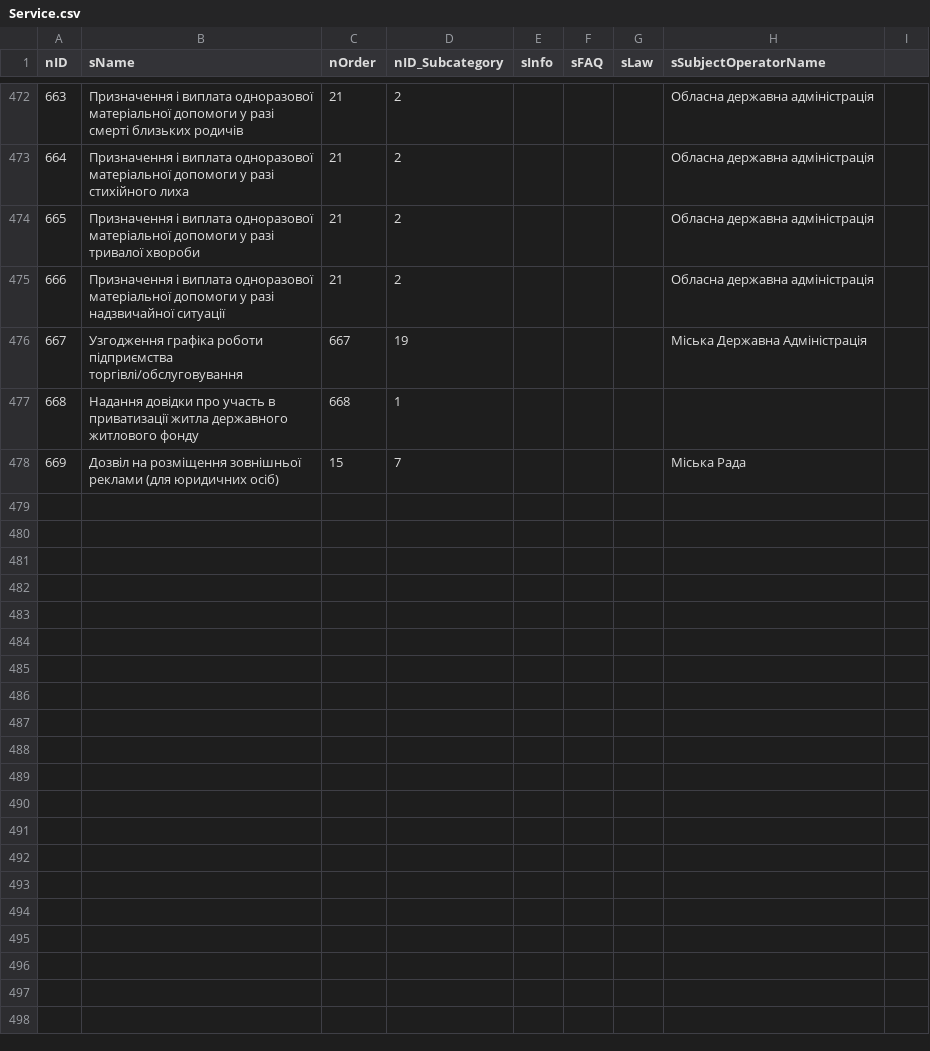
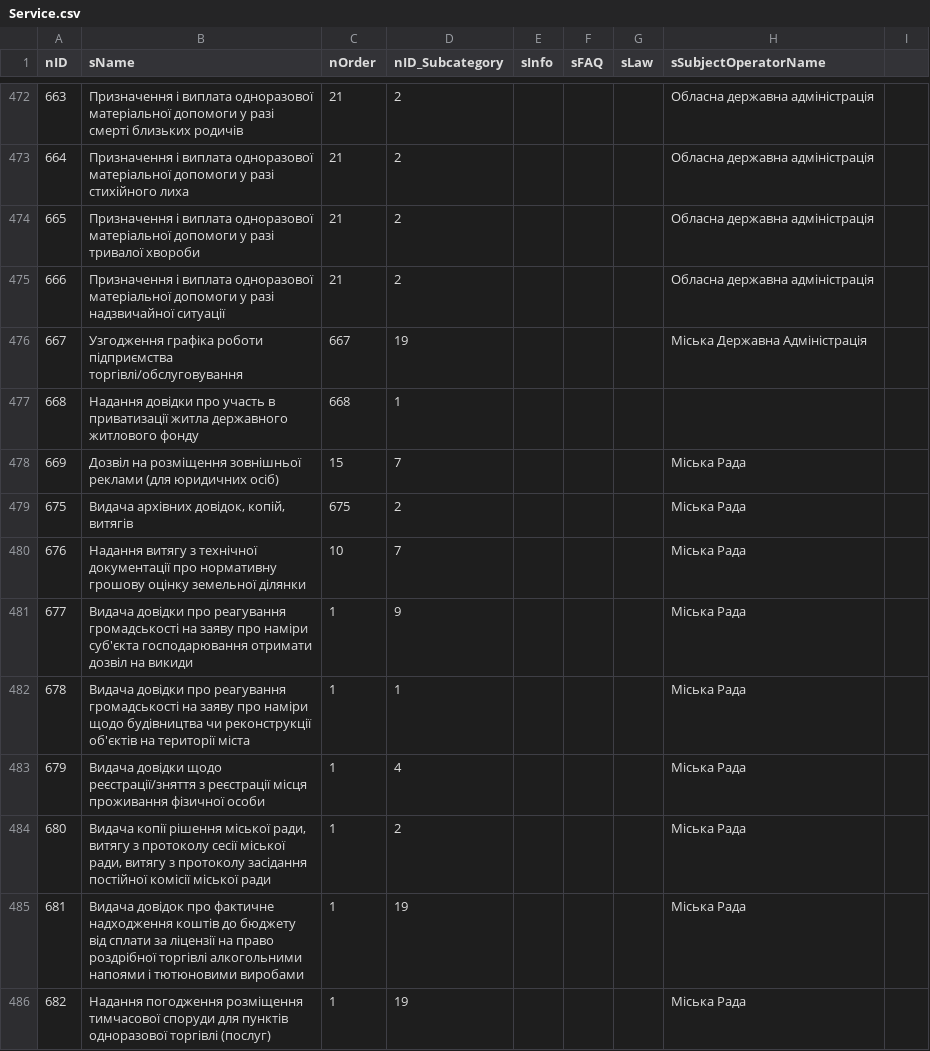
Before and after one commit to e-government-ua/_Kiev, a CSV file: wf-central/src/main/resources/data/prod/Service.csv, drawn as a sheet; only a part is shown, gaps mark what is left out; the diff names each change by its address in the sheet, - before the commit and + after, or states it on an @@ line.

```diff
--- a/wf-central/src/main/resources/data/prod/Service.csv
+++ b/wf-central/src/main/resources/data/prod/Service.csv
+row 479: 675 | Видача архівних довідок, копій, витягів | 675 | 2 |  |  |  | Міська Рада
+row 480: 676 | Надання витягу з технічної документації про нормативну грошову оцінку земельної ділянки | 10 | 7 |  |  |  | Міська Рада
+row 481: 677 | Видача довідки про реагування громадськості на заяву про наміри суб'єкта господарювання отримати дозвіл на викиди | 1 | 9 |  |  |  | Міська Рада
+row 482: 678 | Видача довідки про реагування громадськості на заяву про наміри щодо будівництва чи реконструкції об'єктів на території міста | 1 | 1 |  |  |  | Міська Рада
+row 483: 679 | Видача довідки щодо реєстрації/зняття з реєстрації місця проживання фізичної особи | 1 | 4 |  |  |  | Міська Рада
+row 484: 680 | Видача копії рішення міської ради, витягу з протоколу сесії міської ради, витягу з протоколу засідання постійної комісії міської ради | 1 | 2 |  |  |  | Міська Рада
+row 485: 681 | Видача довідок про фактичне надходження коштів до бюджету від сплати за ліцензії на право роздрібної торгівлі алкогольними напоями і тютюновими виробами | 1 | 19 |  |  |  | Міська Рада
+row 486: 682 | Надання погодження розміщення тимчасової споруди для пунктів одноразової торгівлі (послуг) | 1 | 19 |  |  |  | Міська Рада
```
Also changed, not shown: wf-central/src/main/resources/data/prod/ServiceData.csv.
